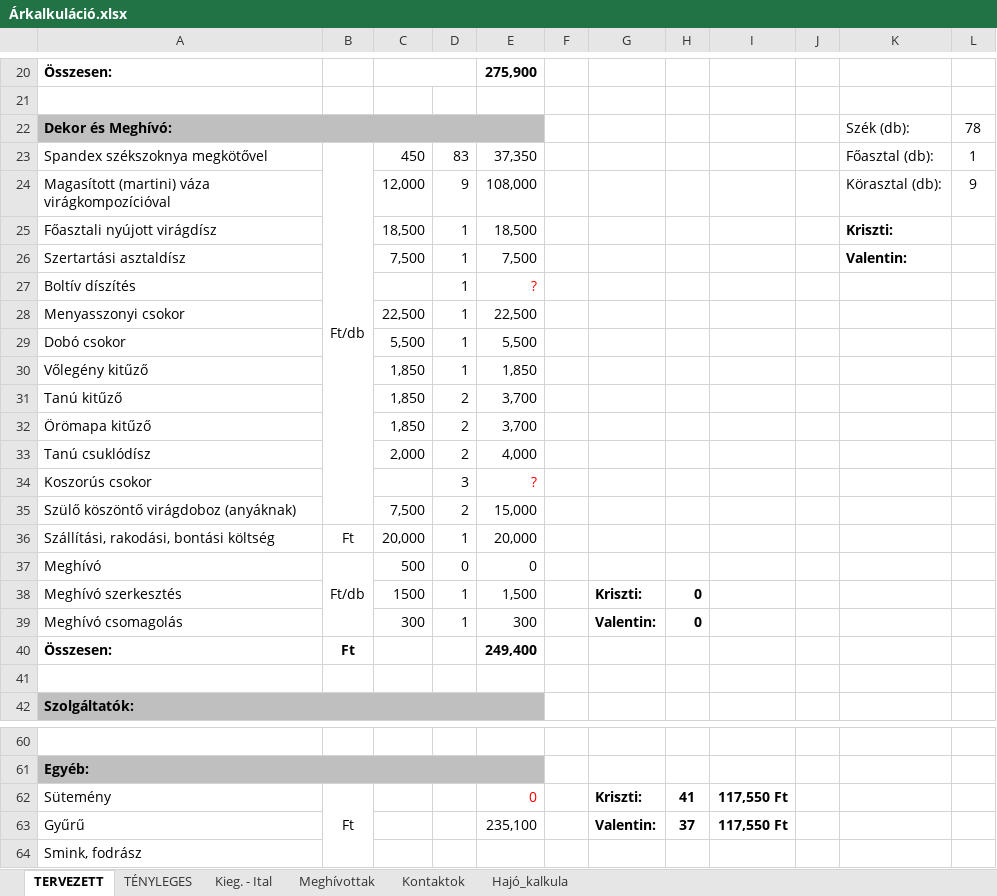
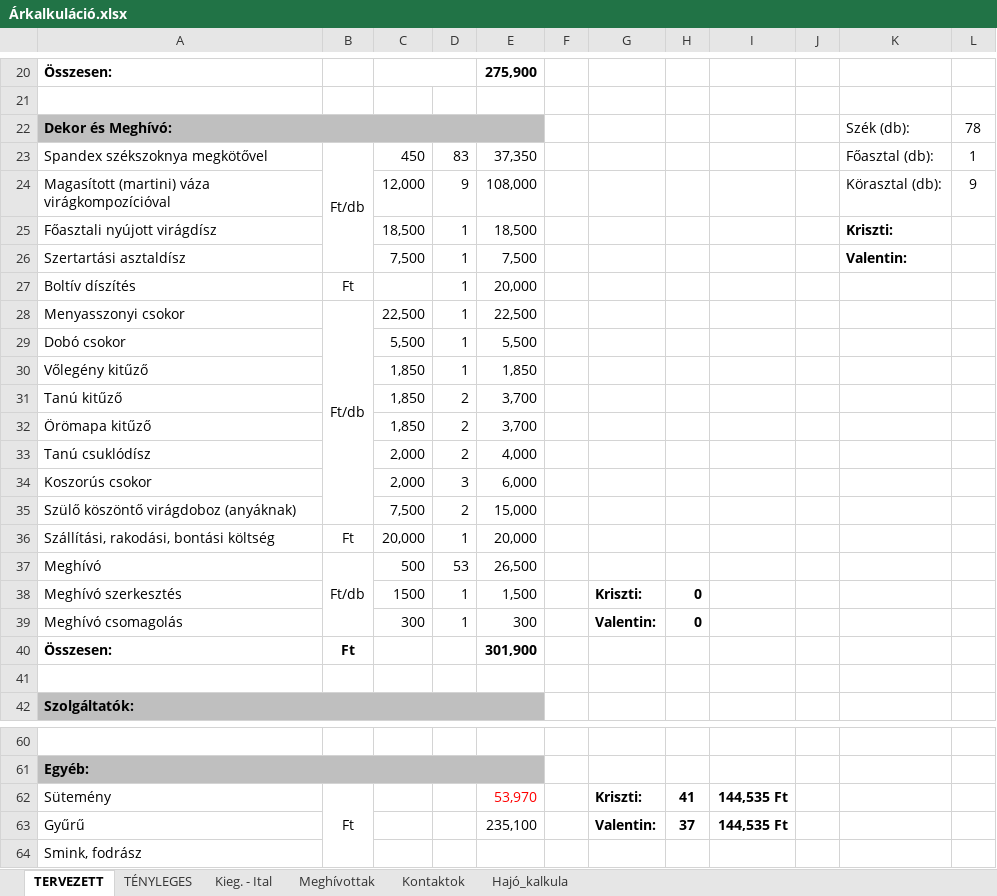
Before and after one commit to valentinbujdoso/-rkalk, an Excel workbook: Árkalkuláció.xlsx, sheet TERVEZETT, drawn as a sheet; only a part is shown, gaps mark what is left out; values as stored, in another font and other column widths than the file's, no borders; removed rows and columns are numbered as before the commit, all else as after; the diff covers the shown part only; the diff names each change by its address in the sheet, - before the commit and + after, or states it on an @@ line.

Commit message:
update

```diff
--- a/Árkalkuláció.xlsx (sheet TERVEZETT)
+++ b/Árkalkuláció.xlsx (sheet TERVEZETT)
-B23:B35 merged
+B23:B26 merged
-B27: (empty)
+B27: Ft
-E27: ?
+E27: 20,000
-E27 text colour: #FF0000
+E27 text colour: black
-B28: (empty)
+B28: Ft/db
+B28:B35 merged
-C34: (empty)
+C34: 2,000
-E34: ?
+E34: 6,000
-E34 text colour: #FF0000
+E34 text colour: black
-D37: 0
+D37: 53
-E37: 0
+E37: 26,500
-E40: 249,400
+E40: 301,900
-E62: 0
+E62: 53,970
-I62:I63: 117,550 Ft
+I62:I63: 144,535 Ft
```
Also changed, not shown: 3 added rows and 4 edited cells elsewhere in this sheet.
